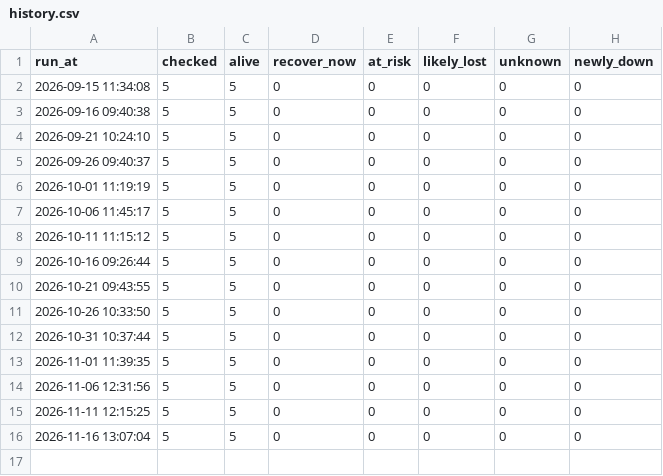
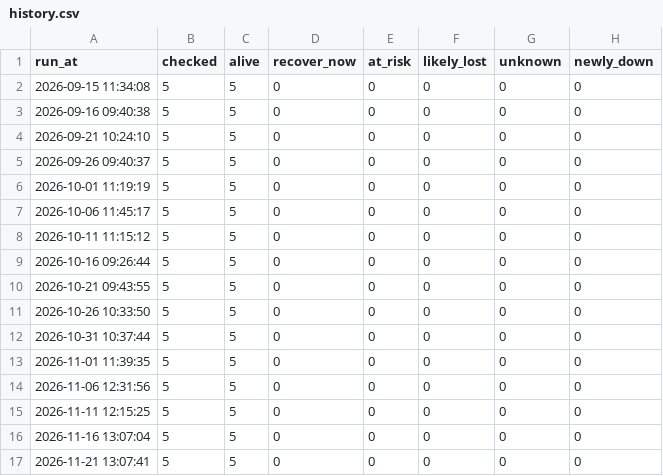
Before and after one commit to 3nochele/newtestc, a CSV file: state/history.csv, drawn as a sheet.

```diff
--- a/state/history.csv
+++ b/state/history.csv
@@ -16 +16,2 @@ run_at,checked,alive,recover_now,at_risk,likely_lost,unknown,newly_down
 2026-11-16 13:07:04,5,5,0,0,0,0,0
+2026-11-21 13:07:41,5,5,0,0,0,0,0
```
Also changed, not shown: state/site_state.csv, 1 other file.
